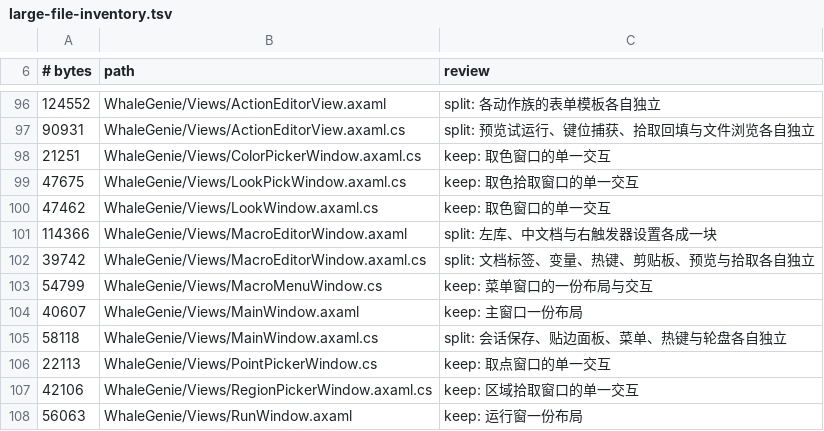
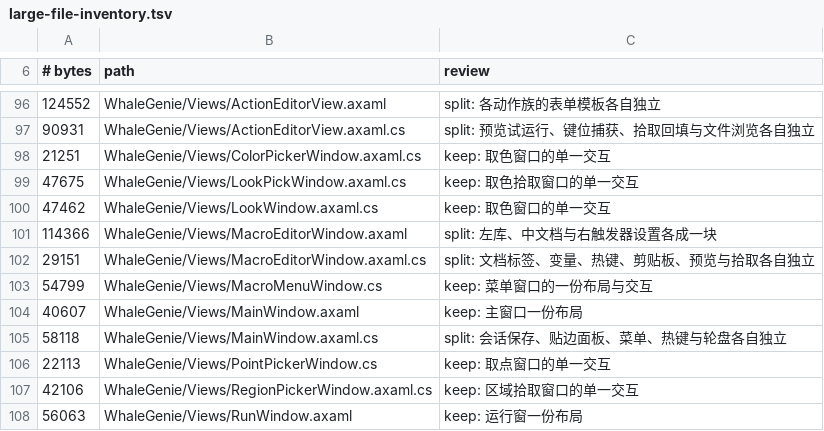
Before and after one commit to ilpoint/WhaleGenie, a TSV file: .githooks/large-file-inventory.tsv, drawn as a sheet; only a part is shown, gaps mark what is left out.

```diff
--- a/.githooks/large-file-inventory.tsv
+++ b/.githooks/large-file-inventory.tsv
@@ -101,3 +101,3 @@
 114366	WhaleGenie/Views/MacroEditorWindow.axaml	split: 左库、中文档与右触发器设置各成一块
-39742	WhaleGenie/Views/MacroEditorWindow.axaml.cs	split: 文档标签、变量、热键、剪贴板、预览与拾取各自独立
+29151	WhaleGenie/Views/MacroEditorWindow.axaml.cs	split: 文档标签、变量、热键、剪贴板、预览与拾取各自独立
 54799	WhaleGenie/Views/MacroMenuWindow.cs	keep: 菜单窗口的一份布局与交互
```
Also changed, not shown: 2 other files.
